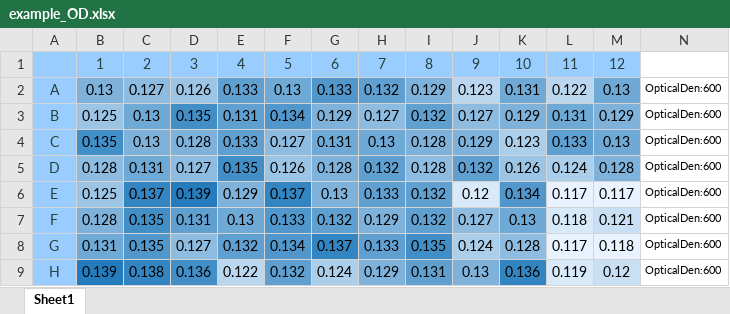
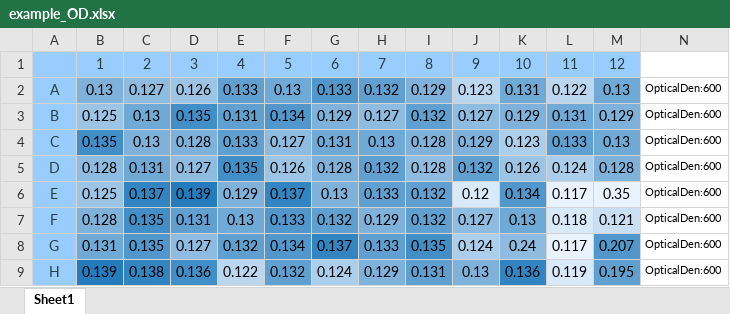
Before and after one commit to famotsuka/sync-OD, an Excel workbook: example_OD.xlsx, sheet Sheet1, drawn as a sheet; values as stored, in another font and other column widths than the file's, no borders; the diff names each change by its address in the sheet, - before the commit and + after, or states it on an @@ line.

```diff
--- a/example_OD.xlsx (sheet Sheet1)
+++ b/example_OD.xlsx (sheet Sheet1)
-M6: 0.117
+M6: 0.35
-K8: 0.128
+K8: 0.24
-M8: 0.118
+M8: 0.207
-M8 fill: #E8F3FF
+M8 fill: #5197CC
-M9: 0.12
+M9: 0.195
-M9 fill: #C9E0F4
+M9 fill: #60A0D1
```
Also changed, not shown: 8 other files.
